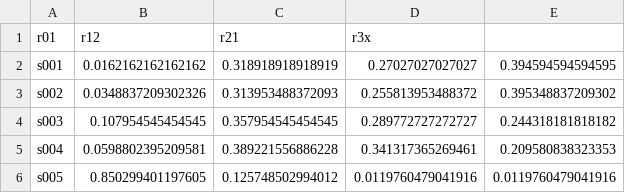
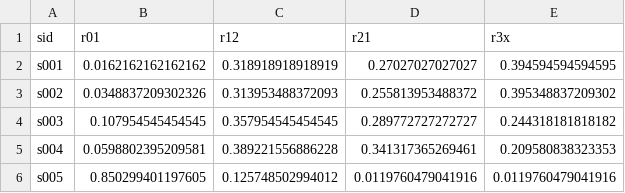
Before and after one commit to kow-k/ARDJ-s2w-regression, a CSV file: resp-s2u-sd-filtered1.csv, drawn as a sheet; only a part is shown; removed rows and columns are numbered as before the commit, all else as after; the diff names each change by its address in the sheet, - before the commit and + after, or states it on an @@ line.

```diff
--- a/resp-s2u-sd-filtered1.csv
+++ b/resp-s2u-sd-filtered1.csv
-row 1: r01 | r12 | r21 | r3x
+row 1: sid | r01 | r12 | r21 | r3x
```
Also changed, not shown: resp-s2u-sd-filtered2.csv, resp-s2u-unfiltered.csv.
